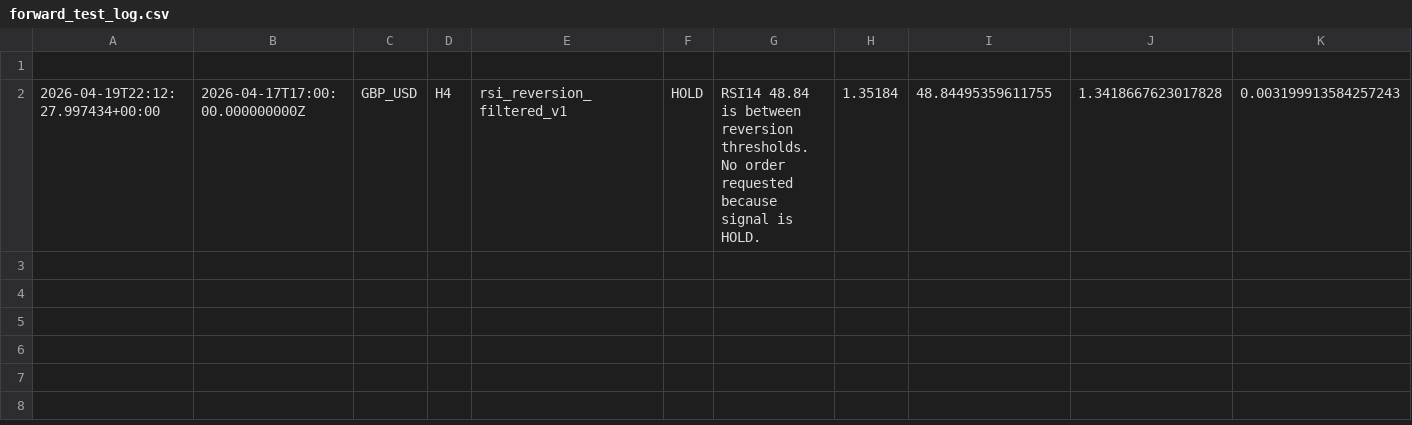
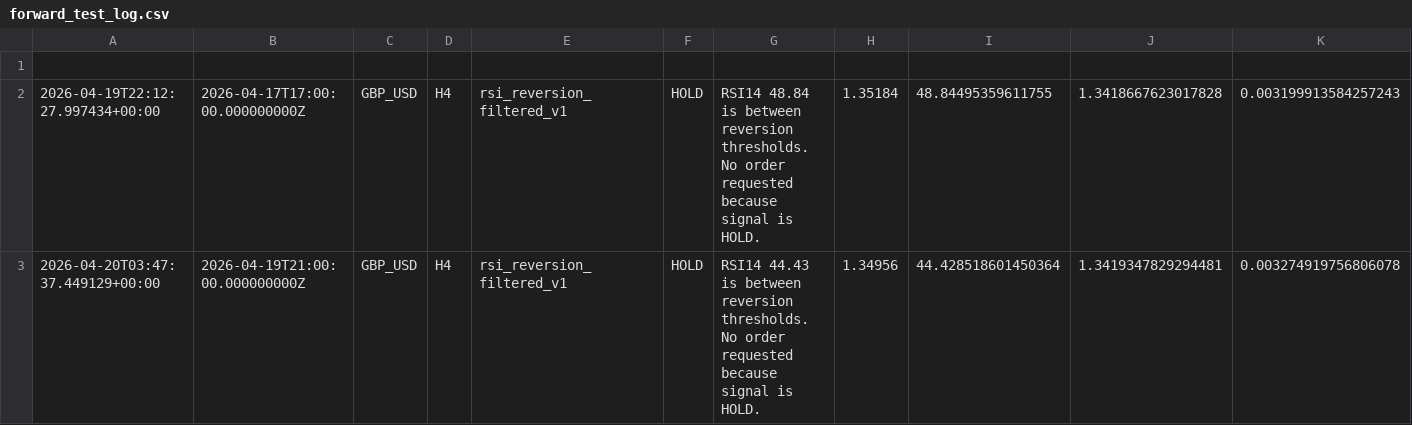
Before and after one commit to NaoWasTaken/trading-bot-research, a CSV file: storage/forward_test_log.csv, drawn as a sheet; only a part is shown; rows hold the shown columns only; the diff names each change by its address in the sheet, - before the commit and + after, or states it on an @@ line.

```diff
--- a/storage/forward_test_log.csv
+++ b/storage/forward_test_log.csv
+row 3: 2026-04-20T03:47:37.449129+00:00 | 2026-04-19T21:00:00.000000000Z | GBP_USD | H4 | rsi_reversion_filtered_v1 | HOLD | RSI14 44.43 is between reversion thresholds. No order requested because signal is HOLD. | 1.34956 | 44.428518601450364 | 1.3419347829294481 | 0.003274919756806078
```
